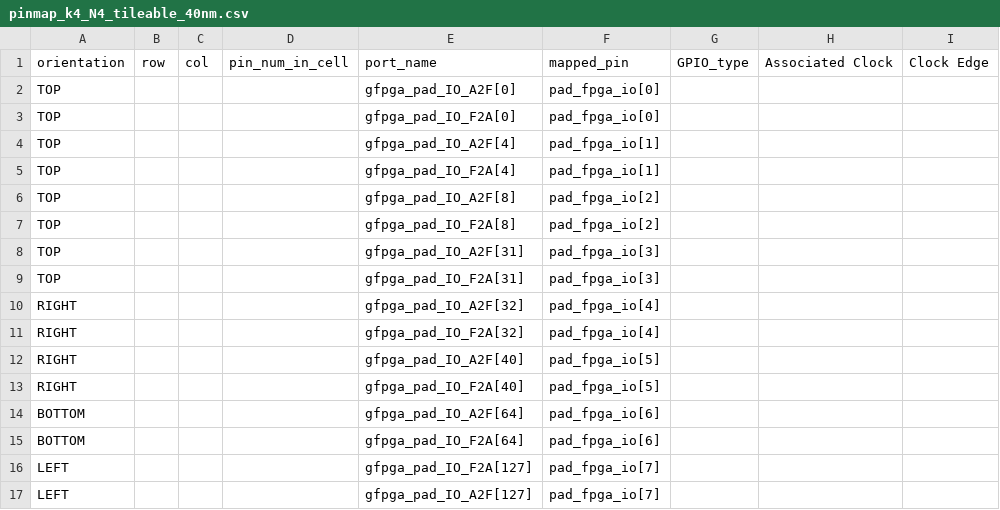
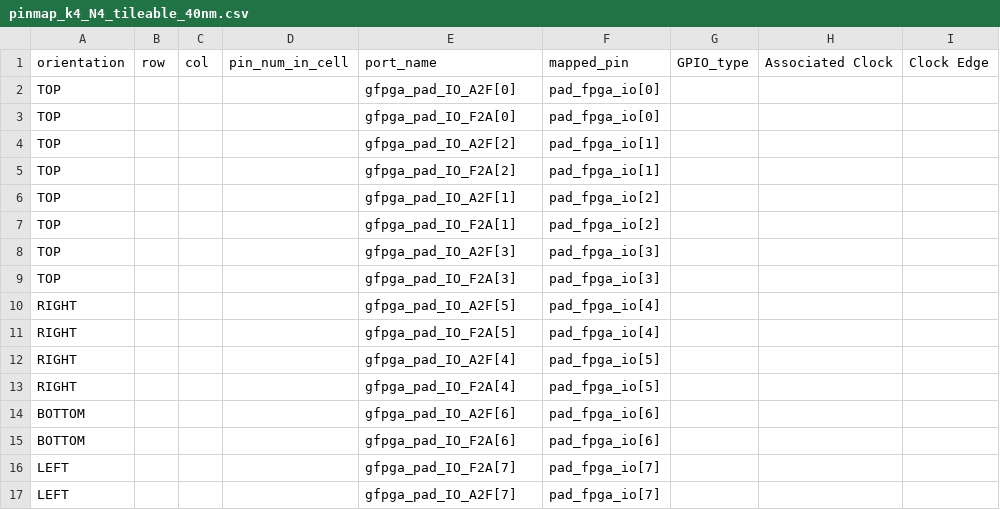
Before and after one commit to lnis-uofu/OpenFPGA, a CSV file: openfpga_flow/tasks/basic_tests/constrain_pin_location/config/pinmap_k4_N4_tileable_40nm.csv, drawn as a sheet.

Commit message:
[test] fixed a few bugs

```diff
--- a/openfpga_flow/tasks/basic_tests/constrain_pin_location/config/pinmap_k4_N4_tileable_40nm.csv
+++ b/openfpga_flow/tasks/basic_tests/constrain_pin_location/config/pinmap_k4_N4_tileable_40nm.csv
@@ -3,15 +3,15 @@ TOP,,,,gfpga_pad_IO_A2F[0],pad_fpga_io[0],,,
 TOP,,,,gfpga_pad_IO_F2A[0],pad_fpga_io[0],,,
-TOP,,,,gfpga_pad_IO_A2F[4],pad_fpga_io[1],,,
-TOP,,,,gfpga_pad_IO_F2A[4],pad_fpga_io[1],,,
-TOP,,,,gfpga_pad_IO_A2F[8],pad_fpga_io[2],,,
-TOP,,,,gfpga_pad_IO_F2A[8],pad_fpga_io[2],,,
-TOP,,,,gfpga_pad_IO_A2F[31],pad_fpga_io[3],,,
-TOP,,,,gfpga_pad_IO_F2A[31],pad_fpga_io[3],,,
-RIGHT,,,,gfpga_pad_IO_A2F[32],pad_fpga_io[4],,,
-RIGHT,,,,gfpga_pad_IO_F2A[32],pad_fpga_io[4],,,
-RIGHT,,,,gfpga_pad_IO_A2F[40],pad_fpga_io[5],,,
-RIGHT,,,,gfpga_pad_IO_F2A[40],pad_fpga_io[5],,,
-BOTTOM,,,,gfpga_pad_IO_A2F[64],pad_fpga_io[6],,,
-BOTTOM,,,,gfpga_pad_IO_F2A[64],pad_fpga_io[6],,,
-LEFT,,,,gfpga_pad_IO_F2A[127],pad_fpga_io[7],,,
-LEFT,,,,gfpga_pad_IO_A2F[127],pad_fpga_io[7],,,
+TOP,,,,gfpga_pad_IO_A2F[2],pad_fpga_io[1],,,
+TOP,,,,gfpga_pad_IO_F2A[2],pad_fpga_io[1],,,
+TOP,,,,gfpga_pad_IO_A2F[1],pad_fpga_io[2],,,
+TOP,,,,gfpga_pad_IO_F2A[1],pad_fpga_io[2],,,
+TOP,,,,gfpga_pad_IO_A2F[3],pad_fpga_io[3],,,
+TOP,,,,gfpga_pad_IO_F2A[3],pad_fpga_io[3],,,
+RIGHT,,,,gfpga_pad_IO_A2F[5],pad_fpga_io[4],,,
+RIGHT,,,,gfpga_pad_IO_F2A[5],pad_fpga_io[4],,,
+RIGHT,,,,gfpga_pad_IO_A2F[4],pad_fpga_io[5],,,
+RIGHT,,,,gfpga_pad_IO_F2A[4],pad_fpga_io[5],,,
+BOTTOM,,,,gfpga_pad_IO_A2F[6],pad_fpga_io[6],,,
+BOTTOM,,,,gfpga_pad_IO_F2A[6],pad_fpga_io[6],,,
+LEFT,,,,gfpga_pad_IO_F2A[7],pad_fpga_io[7],,,
+LEFT,,,,gfpga_pad_IO_A2F[7],pad_fpga_io[7],,,
```
Also changed, not shown: 3 other files.
